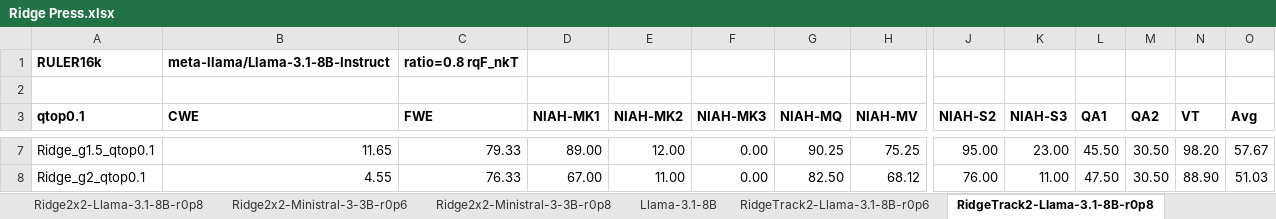
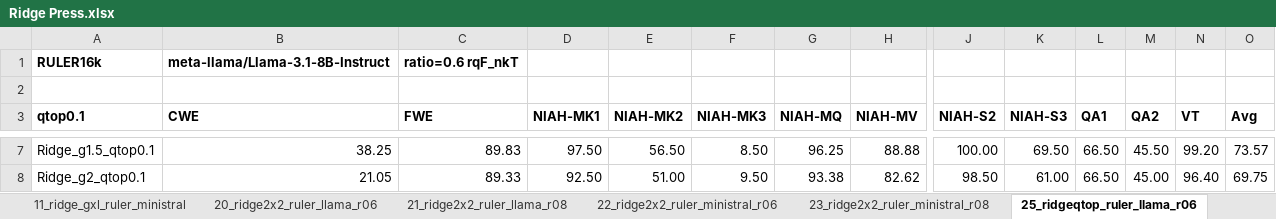
Before and after one commit to RUSH-Intelligence/Prism-Test, an Excel workbook: Ridge Press.xlsx, sheet 25_ridgeqtop_ruler_llama_r06, drawn as a sheet; only a part is shown, gaps mark what is left out; values as stored, in another font and other column widths than the file's, no borders; the diff covers the shown part only; the diff names each change by its address in the sheet, - before the commit and + after, or states it on an @@ line.

```diff
--- a/Ridge Press.xlsx (sheet 25_ridgeqtop_ruler_llama_r06)
+++ b/Ridge Press.xlsx (sheet 25_ridgeqtop_ruler_llama_r06)
-sheet tab: Ridge2x2-Llama-3.1-8B-r0p8
+sheet tab: 11_ridge_gxl_ruler_ministral
-sheet tab: Ridge2x2-Ministral-3-3B-r0p6
+sheet tab: 20_ridge2x2_ruler_llama_r06
-sheet tab: Ridge2x2-Ministral-3-3B-r0p8
+sheet tab: 21_ridge2x2_ruler_llama_r08
-sheet tab: Llama-3.1-8B
+sheet tab: 22_ridge2x2_ruler_ministral_r06
-sheet tab: RidgeTrack2-Llama-3.1-8B-r0p6
+sheet tab: 23_ridge2x2_ruler_ministral_r08
-sheet tab: RidgeTrack2-Llama-3.1-8B-r0p8
+sheet tab: 25_ridgeqtop_ruler_llama_r06
-C1 (FWE): ratio=0.8 rqF_nkT
+C1 (FWE): ratio=0.6 rqF_nkT
-B7 (CWE): 11.65
+B7 (CWE): 38.25
-C7 (FWE): 79.33
+C7 (FWE): 89.83
-D7 (NIAH-MK1): 89.00
+D7 (NIAH-MK1): 97.50
-E7 (NIAH-MK2): 12.00
+E7 (NIAH-MK2): 56.50
-F7 (NIAH-MK3): 0.00
+F7 (NIAH-MK3): 8.50
-G7 (NIAH-MQ): 90.25
+G7 (NIAH-MQ): 96.25
-H7 (NIAH-MV): 75.25
+H7 (NIAH-MV): 88.88
-J7 (NIAH-S2): 95.00
+J7 (NIAH-S2): 100.00
-K7 (NIAH-S3): 23.00
+K7 (NIAH-S3): 69.50
-L7 (QA1): 45.50
+L7 (QA1): 66.50
-M7 (QA2): 30.50
+M7 (QA2): 45.50
-N7 (VT): 98.20
+N7 (VT): 99.20
-O7 (Avg): 57.67
+O7 (Avg): 73.57
-B8 (CWE): 4.55
+B8 (CWE): 21.05
-C8 (FWE): 76.33
+C8 (FWE): 89.33
-D8 (NIAH-MK1): 67.00
+D8 (NIAH-MK1): 92.50
-E8 (NIAH-MK2): 11.00
+E8 (NIAH-MK2): 51.00
-F8 (NIAH-MK3): 0.00
+F8 (NIAH-MK3): 9.50
-G8 (NIAH-MQ): 82.50
+G8 (NIAH-MQ): 93.38
-H8 (NIAH-MV): 68.12
+H8 (NIAH-MV): 82.62
-J8 (NIAH-S2): 76.00
+J8 (NIAH-S2): 98.50
-K8 (NIAH-S3): 11.00
+K8 (NIAH-S3): 61.00
-L8 (QA1): 47.50
+L8 (QA1): 66.50
-M8 (QA2): 30.50
+M8 (QA2): 45.00
-N8 (VT): 88.90
+N8 (VT): 96.40
-O8 (Avg): 51.03
+O8 (Avg): 69.75
```
Also changed, not shown: 1599 edited cells elsewhere in this sheet, sheet 23_ridge2x2_ruler_ministral_r08, sheet 22_ridge2x2_ruler_ministral_r06, sheet 01_ref_ruler_llama_multi, sheet 11_ridge_gxl_ruler_ministral, sheet 10_ridge_gxl_ruler_llama, sheet 03_ref_longbench_ministral, 4 more sheets, other sheet tabs, 18 other files.
